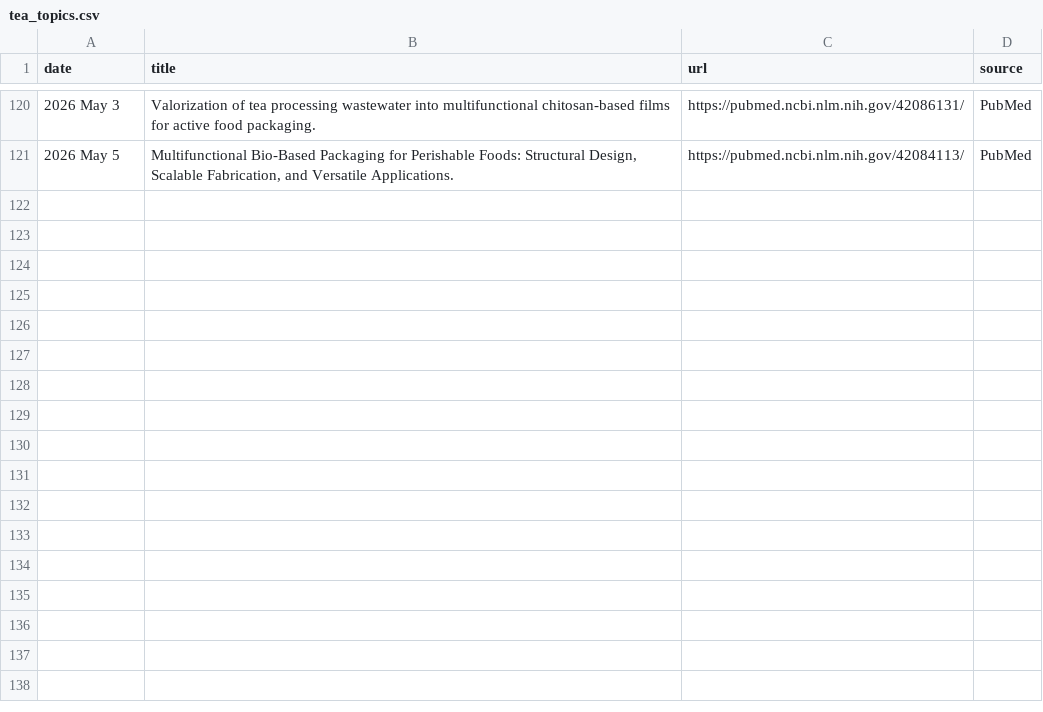
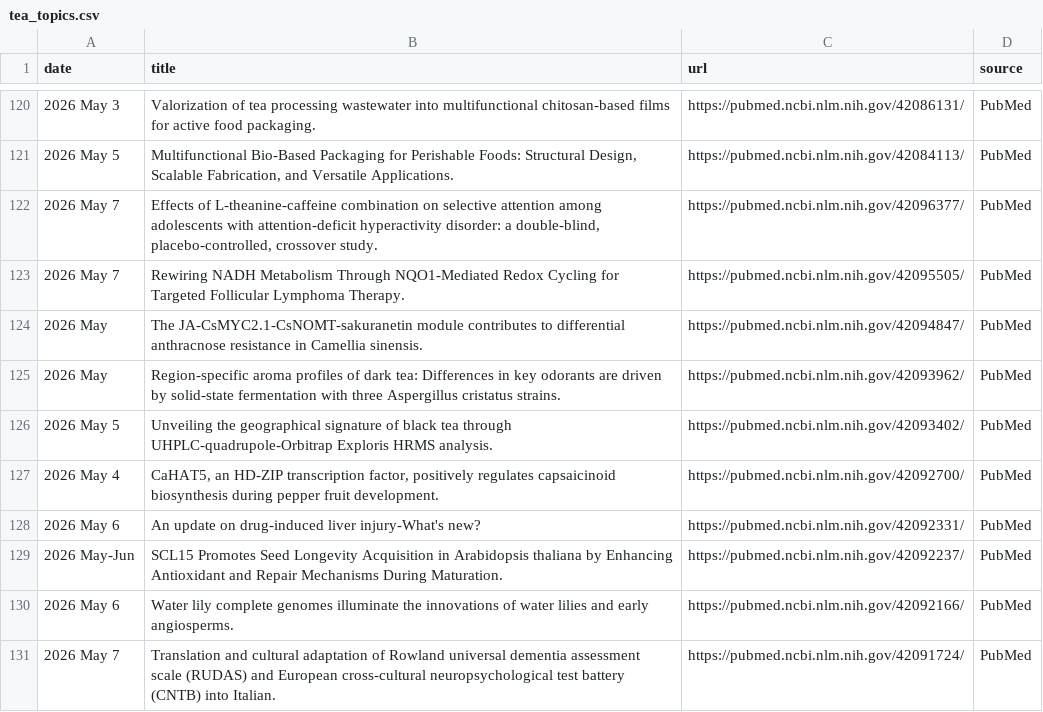
Before and after one commit to Coma4130/tea-scraper, a CSV file: tea_topics.csv, drawn as a sheet; only a part is shown, gaps mark what is left out.

```diff
--- a/tea_topics.csv
+++ b/tea_topics.csv
@@ -121 +121,11 @@
 2026 May 5,"Multifunctional Bio-Based Packaging for Perishable Foods: Structural Design, Scalable Fabrication, and Versatile Applications.",https://pubmed.ncbi.nlm.nih.gov/42084113/,PubMed
+2026 May 7,"Effects of L-theanine-caffeine combination on selective attention among adolescents with attention-deficit hyperactivity disorder: a double-blind, placebo-controlled, crossover study.",https://pubmed.ncbi.nlm.nih.gov/42096377/,PubMed
+2026 May 7,Rewiring NADH Metabolism Through NQO1-Mediated Redox Cycling for Targeted Follicular Lymphoma Therapy.,https://pubmed.ncbi.nlm.nih.gov/42095505/,PubMed
+2026 May,The JA-CsMYC2.1-CsNOMT-sakuranetin module contributes to differential anthracnose resistance in Camellia sinensis.,https://pubmed.ncbi.nlm.nih.gov/42094847/,PubMed
+2026 May,Region-specific aroma profiles of dark tea: Differences in key odorants are driven by solid-state fermentation with three Aspergillus cristatus strains.,https://pubmed.ncbi.nlm.nih.gov/42093962/,PubMed
+2026 May 5,Unveiling the geographical signature of black tea through UHPLC-quadrupole-Orbitrap Exploris HRMS analysis.,https://pubmed.ncbi.nlm.nih.gov/42093402/,PubMed
+2026 May 4,"CaHAT5, an HD-ZIP transcription factor, positively regulates capsaicinoid biosynthesis during pepper fruit development.",https://pubmed.ncbi.nlm.nih.gov/42092700/,PubMed
+2026 May 6,An update on drug-induced liver injury-What's new?,https://pubmed.ncbi.nlm.nih.gov/42092331/,PubMed
+2026 May-Jun,SCL15 Promotes Seed Longevity Acquisition in Arabidopsis thaliana by Enhancing Antioxidant and Repair Mechanisms During Maturation.,https://pubmed.ncbi.nlm.nih.gov/42092237/,PubMed
+2026 May 6,Water lily complete genomes illuminate the innovations of water lilies and early angiosperms.,https://pubmed.ncbi.nlm.nih.gov/42092166/,PubMed
+2026 May 7,Translation and cultural adaptation of Rowland universal dementia assessment scale (RUDAS) and European cross-cultural neuropsychological test battery (CNTB) into Italian.,https://pubmed.ncbi.nlm.nih.gov/42091724/,PubMed
```
